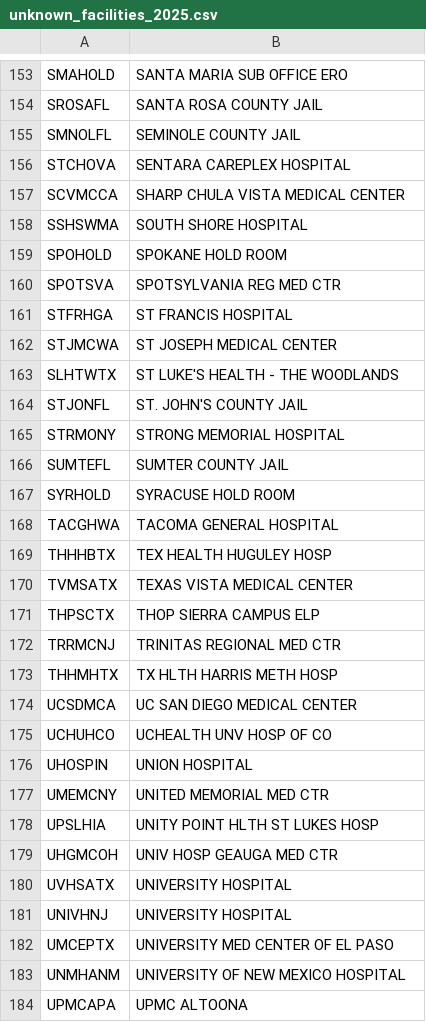
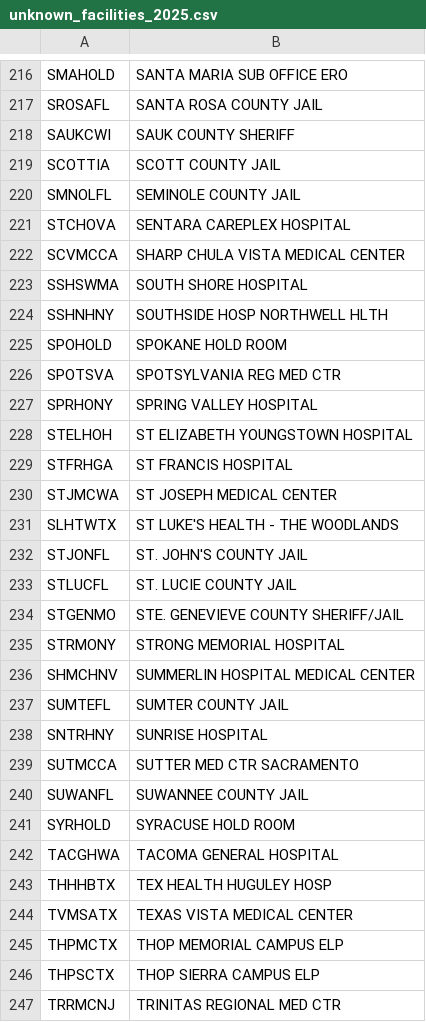
Before and after one commit to UWCHR/deport-data-proj, a CSV file: analyze/output/unknown_facilities_2025.csv, drawn as a sheet; only a part is shown, gaps mark what is left out; the shorter side is filled out with more unchanged rows; the diff covers the shown part only.

```diff
--- a/analyze/output/unknown_facilities_2025.csv
+++ b/analyze/output/unknown_facilities_2025.csv
@@ -154,2 +217,4 @@ SMAHOLD,SANTA MARIA SUB OFFICE ERO
 SROSAFL,SANTA ROSA COUNTY JAIL
+SAUKCWI,SAUK COUNTY SHERIFF
+SCOTTIA,SCOTT COUNTY JAIL
 SMNOLFL,SEMINOLE COUNTY JAIL
@@ -158,4 +223,7 @@ SCVMCCA,SHARP CHULA VISTA MEDICAL CENTER
 SSHSWMA,SOUTH SHORE HOSPITAL
+SSHNHNY,SOUTHSIDE HOSP NORTHWELL HLTH
 SPOHOLD,SPOKANE HOLD ROOM
 SPOTSVA,SPOTSYLVANIA REG MED CTR
+SPRHONY,SPRING VALLEY HOSPITAL
+STELHOH,ST ELIZABETH YOUNGSTOWN HOSPITAL
 STFRHGA,ST FRANCIS HOSPITAL
@@ -164,4 +232,10 @@ SLHTWTX,ST LUKE'S HEALTH - THE WOODLANDS
 STJONFL,ST. JOHN'S COUNTY JAIL
+STLUCFL,ST. LUCIE COUNTY JAIL
+STGENMO,STE. GENEVIEVE COUNTY SHERIFF/JAIL
 STRMONY,STRONG MEMORIAL HOSPITAL
+SHMCHNV,SUMMERLIN HOSPITAL MEDICAL CENTER
 SUMTEFL,SUMTER COUNTY JAIL
+SNTRHNY,SUNRISE HOSPITAL
+SUTMCCA,SUTTER MED CTR SACRAMENTO
+SUWANFL,SUWANNEE COUNTY JAIL
 SYRHOLD,SYRACUSE HOLD ROOM
@@ -170,2 +244,3 @@ THHHBTX,TEX HEALTH HUGULEY HOSP
 TVMSATX,TEXAS VISTA MEDICAL CENTER
+THPMCTX,THOP MEMORIAL CAMPUS ELP
 THPSCTX,THOP SIERRA CAMPUS ELP
```
Also changed, not shown: 80 added rows and 1 removed row elsewhere in this file, 1 other file.
